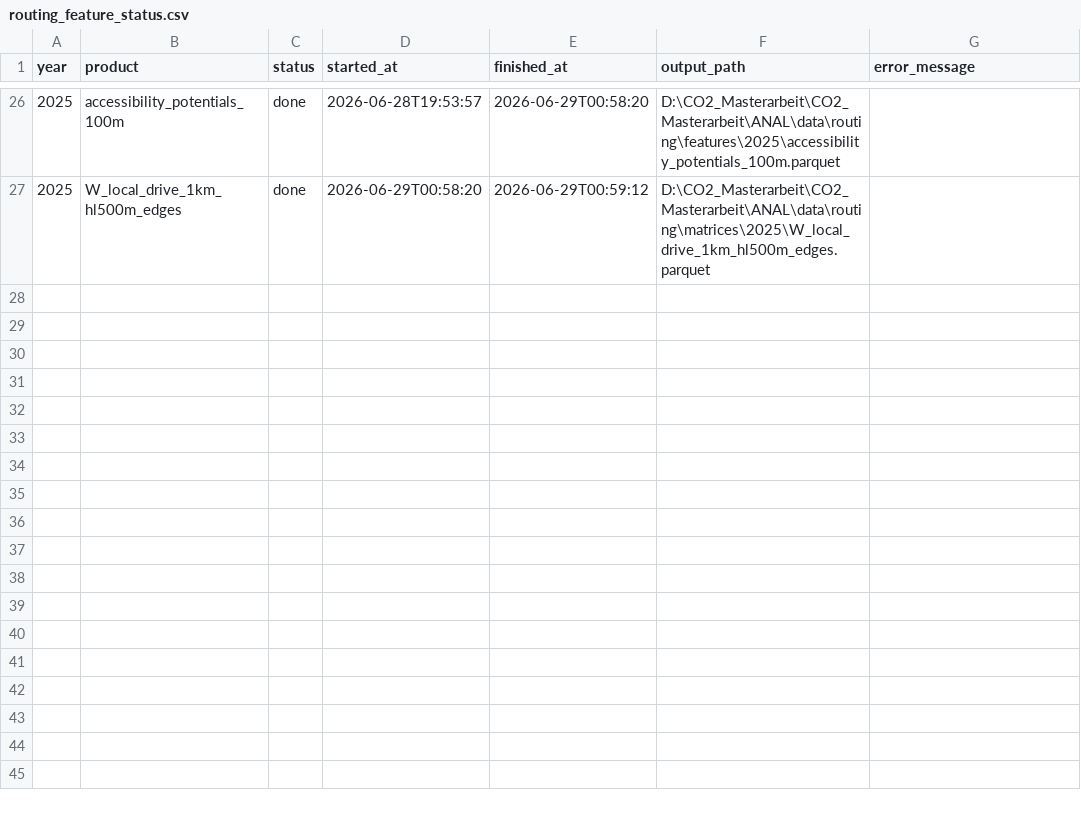
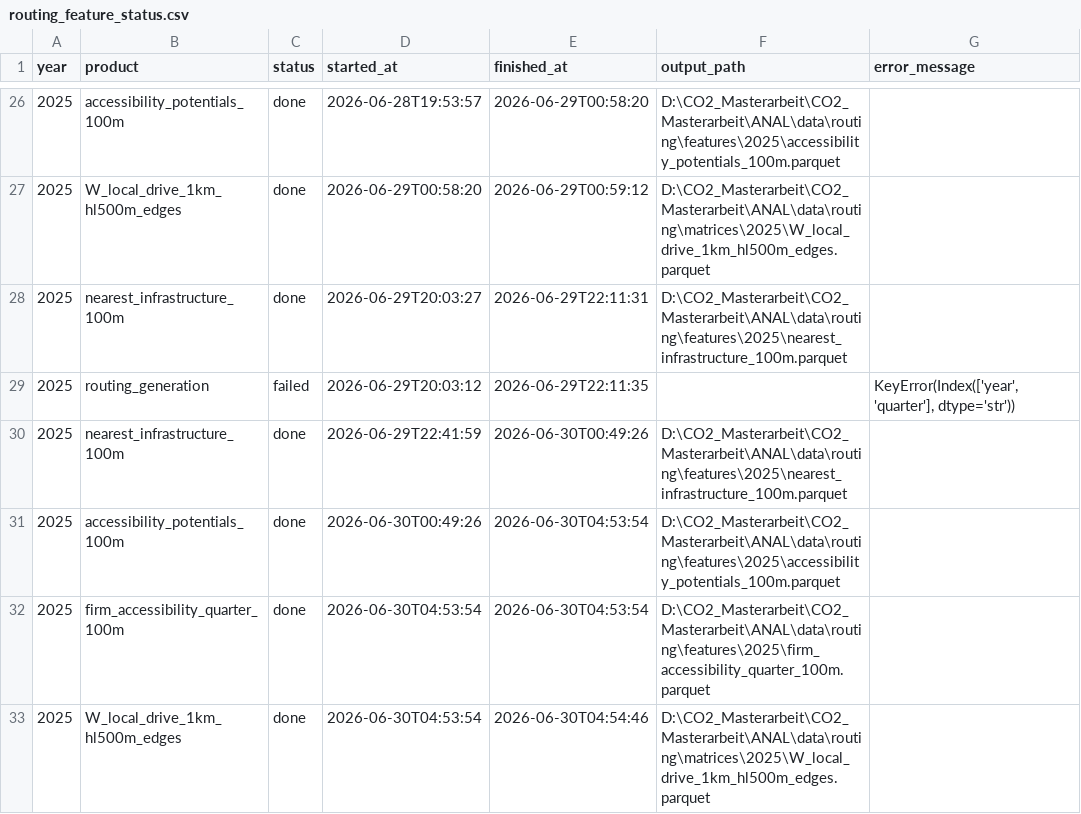
Before and after one commit to TheLeoMag/CO2_Masterarbeit, a CSV file: ANAL/data/routing/status/routing_feature_status.csv, drawn as a sheet; only a part is shown, gaps mark what is left out; the diff names each change by its address in the sheet, - before the commit and + after, or states it on an @@ line.

Commit message:
Added Quarter-specific accessibility potentials

```diff
--- a/ANAL/data/routing/status/routing_feature_status.csv
+++ b/ANAL/data/routing/status/routing_feature_status.csv
+row 28: 2025 | nearest_infrastructure_100m | done | 2026-06-29T20:03:27 | 2026-06-29T22:11:31 | D:\CO2_Masterarbeit\CO2_Masterarbeit\ANAL\data\routing\features\2025\nearest_infrastructure_100m.parquet
+row 29: 2025 | routing_generation | failed | 2026-06-29T20:03:12 | 2026-06-29T22:11:35 |  | KeyError(Index(['year', 'quarter'], dtype='str'))
+row 30: 2025 | nearest_infrastructure_100m | done | 2026-06-29T22:41:59 | 2026-06-30T00:49:26 | D:\CO2_Masterarbeit\CO2_Masterarbeit\ANAL\data\routing\features\2025\nearest_infrastructure_100m.parquet
+row 31: 2025 | accessibility_potentials_100m | done | 2026-06-30T00:49:26 | 2026-06-30T04:53:54 | D:\CO2_Masterarbeit\CO2_Masterarbeit\ANAL\data\routing\features\2025\accessibility_potentials_100m.parquet
+row 32: 2025 | firm_accessibility_quarter_100m | done | 2026-06-30T04:53:54 | 2026-06-30T04:53:54 | D:\CO2_Masterarbeit\CO2_Masterarbeit\ANAL\data\routing\features\2025\firm_accessibility_quarter_100m.parquet
+row 33: 2025 | W_local_drive_1km_hl500m_edges | done | 2026-06-30T04:53:54 | 2026-06-30T04:54:46 | D:\CO2_Masterarbeit\CO2_Masterarbeit\ANAL\data\routing\matrices\2025\W_local_drive_1km_hl500m_edges.parquet
```
Also changed, not shown: 9 other files.
